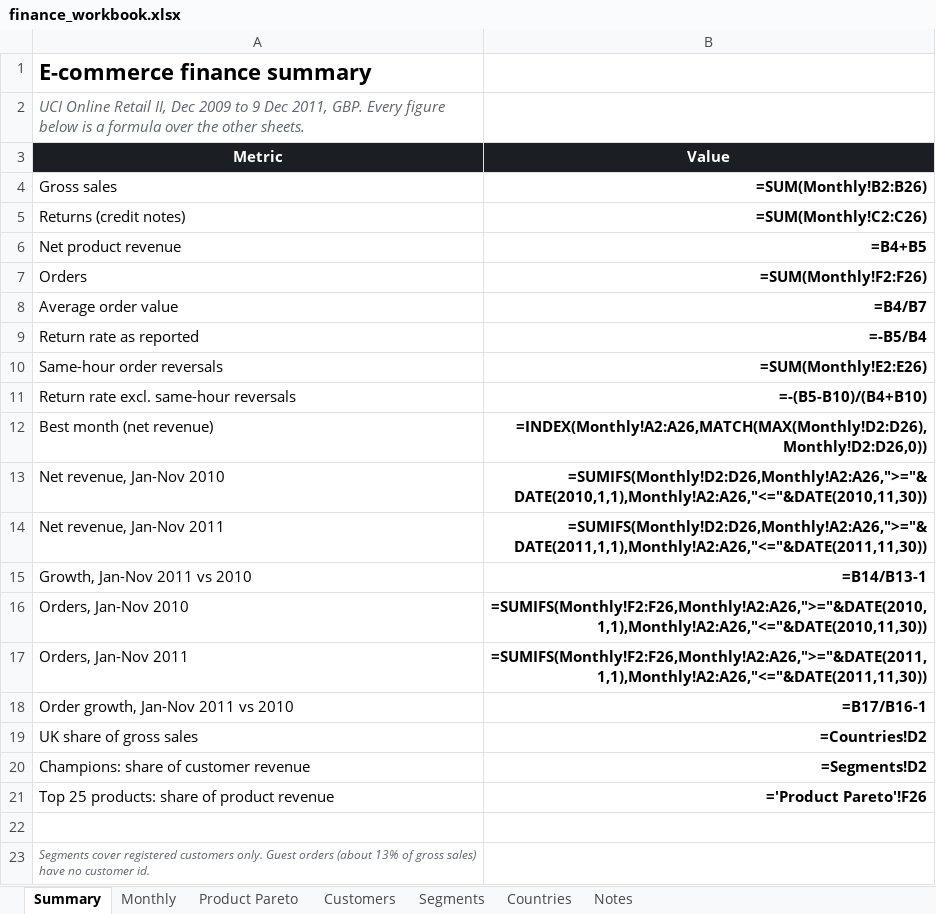
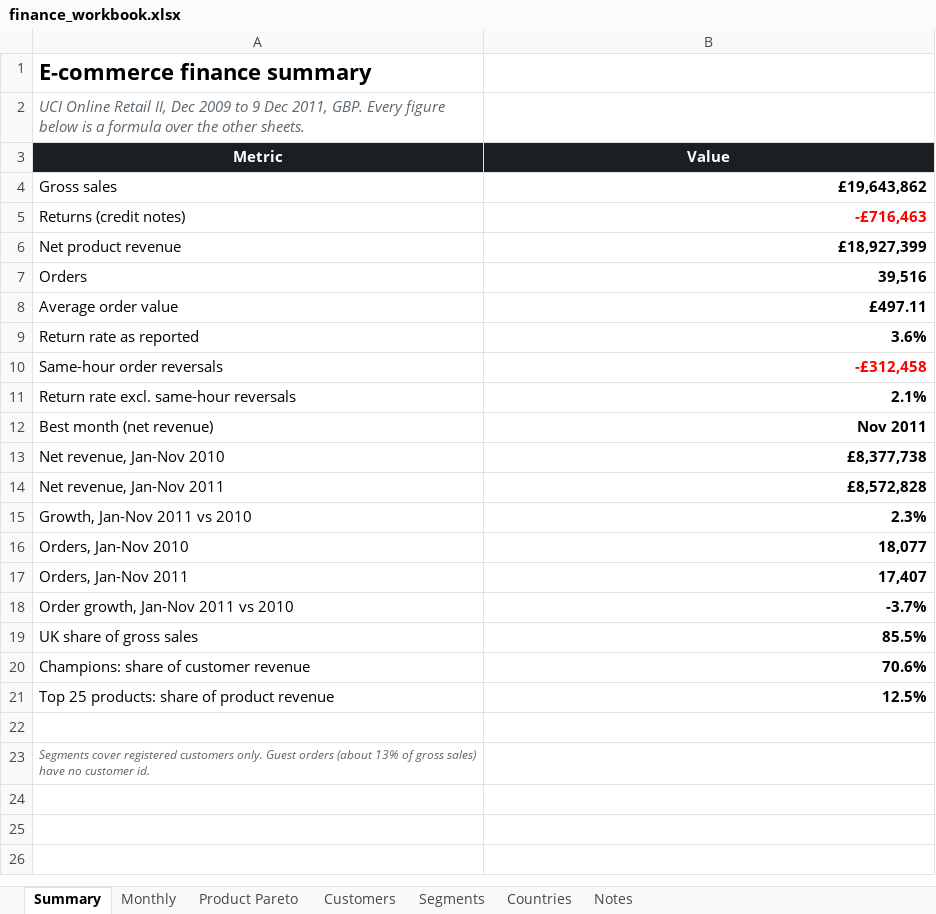
Before and after one commit to VasilenData/ecommerce-finance-mart, an Excel workbook: docs/finance_workbook.xlsx, sheet Summary, drawn as a sheet; values as stored, in another font and other column widths than the file's, no borders; formulas without a stored value are shown as written; charts and pictures not drawn; the diff names each change by its address in the sheet, - before the commit and + after, or states it on an @@ line.

```diff
--- a/docs/finance_workbook.xlsx (sheet Summary)
+++ b/docs/finance_workbook.xlsx (sheet Summary)
-B4 (Value): =SUM(Monthly!B2:B26)
+B4 (Value): £19,643,862
-B5 (Value): =SUM(Monthly!C2:C26)
+B5 (Value): -£716,463
-B5 text colour: black
+B5 text colour: #FF0000
-B6 (Value): =B4+B5
+B6 (Value): £18,927,399
-B7 (Value): =SUM(Monthly!F2:F26)
+B7 (Value): 39,516
-B8 (Value): =B4/B7
+B8 (Value): £497.11
-B9 (Value): =-B5/B4
+B9 (Value): 3.6%
-B10 (Value): =SUM(Monthly!E2:E26)
+B10 (Value): -£312,458
-B10 text colour: black
+B10 text colour: #FF0000
-B11 (Value): =-(B5-B10)/(B4+B10)
+B11 (Value): 2.1%
-B12 (Value): =INDEX(Monthly!A2:A26,MATCH(MAX(Monthly!D2:D26),Monthly!D2:D26,0))
+B12 (Value): Nov 2011
-B13 (Value): =SUMIFS(Monthly!D2:D26,Monthly!A2:A26,">="&DATE(2010,1,1),Monthly!A2:A26,"<="&DATE(2010,11,30))
+B13 (Value): £8,377,738
-B14 (Value): =SUMIFS(Monthly!D2:D26,Monthly!A2:A26,">="&DATE(2011,1,1),Monthly!A2:A26,"<="&DATE(2011,11,30))
+B14 (Value): £8,572,828
-B15 (Value): =B14/B13-1
+B15 (Value): 2.3%
-B16 (Value): =SUMIFS(Monthly!F2:F26,Monthly!A2:A26,">="&DATE(2010,1,1),Monthly!A2:A26,"<="&DATE(2010,11,30))
+B16 (Value): 18,077
-B17 (Value): =SUMIFS(Monthly!F2:F26,Monthly!A2:A26,">="&DATE(2011,1,1),Monthly!A2:A26,"<="&DATE(2011,11,30))
+B17 (Value): 17,407
-B18 (Value): =B17/B16-1
+B18 (Value): -3.7%
-B19 (Value): =Countries!D2
+B19 (Value): 85.5%
-B20 (Value): =Segments!D2
+B20 (Value): 70.6%
-B21 (Value): ='Product Pareto'!F26
+B21 (Value): 12.5%
```
Also changed, not shown: sheet Monthly, sheet Product Pareto, sheet Segments, sheet Countries, charts or pictures, 7 other files.
